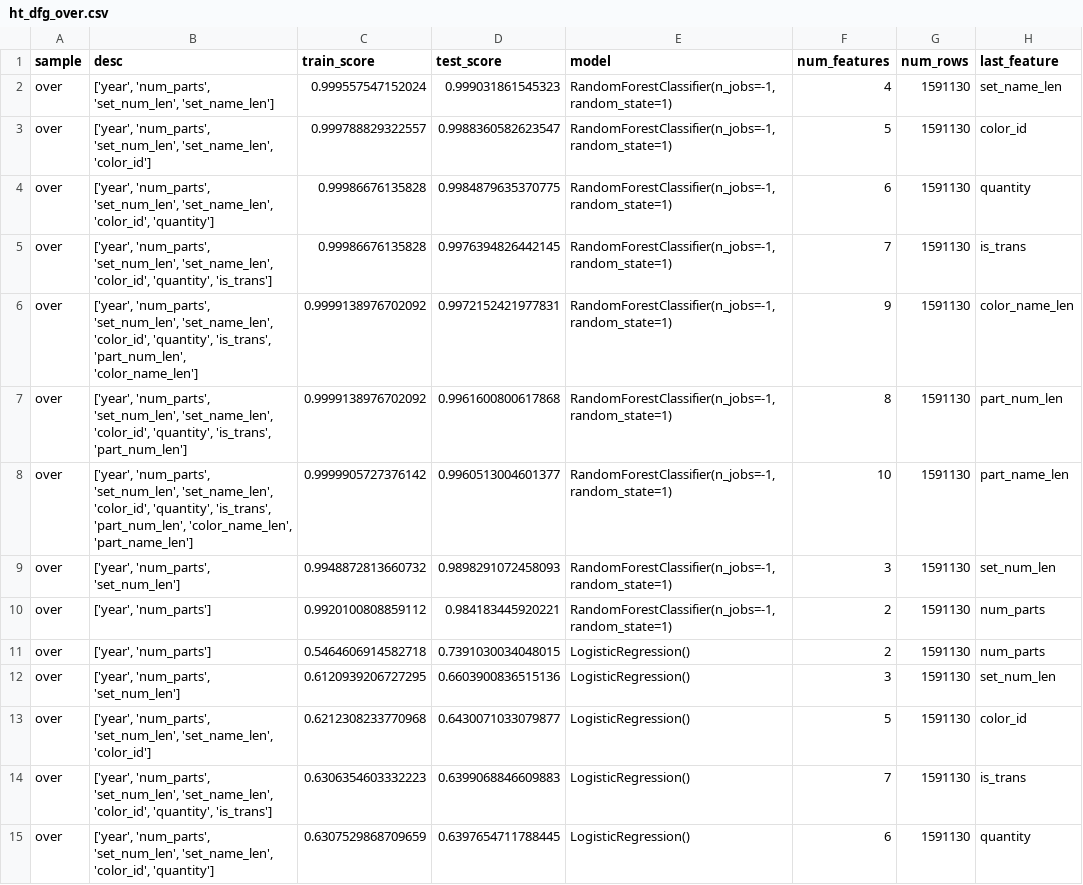
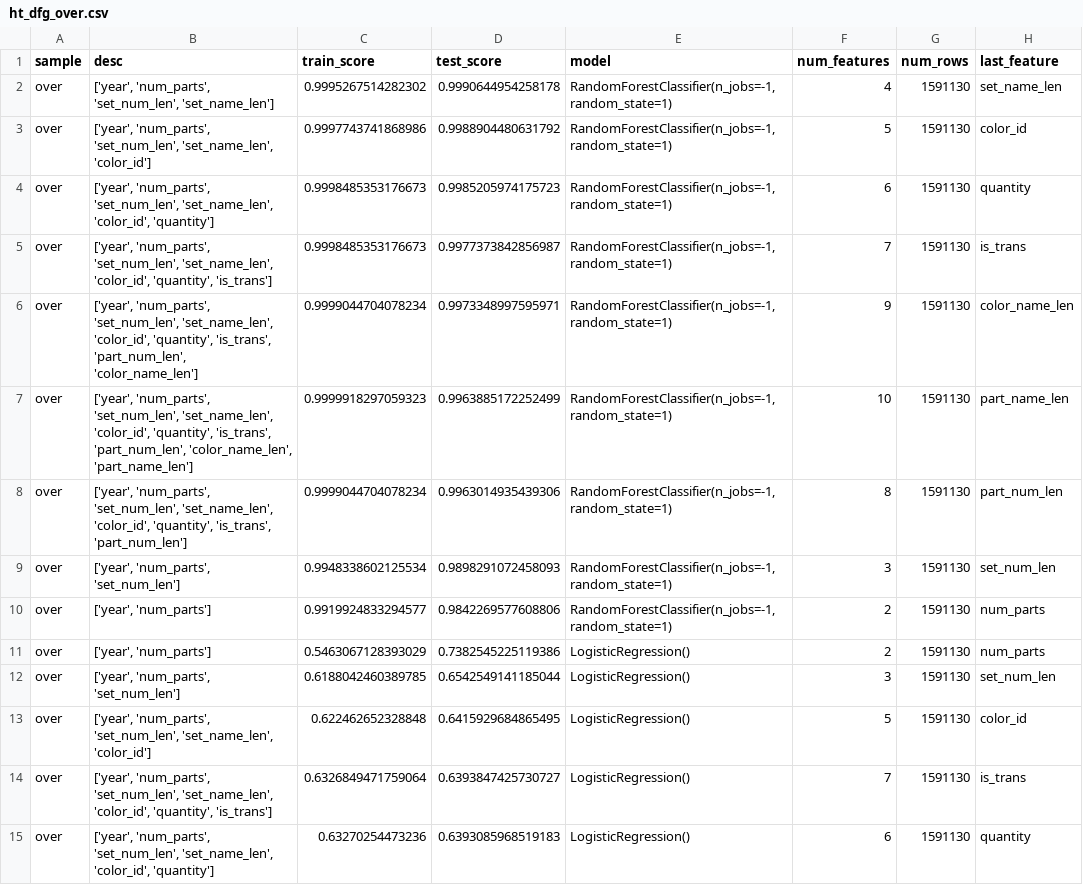
Before and after one commit to mkipper/capstone2-lego-data, a CSV file: data from notebooks/ht_dfg_over.csv, drawn as a sheet; only a part is shown; the diff covers the shown part only.

```diff
--- a/data from notebooks/ht_dfg_over.csv
+++ b/data from notebooks/ht_dfg_over.csv
@@ -1,15 +1,15 @@
 sample,desc,train_score,test_score,model,num_features,num_rows,last_feature
-over,"['year', 'num_parts', 'set_num_len', 'set_name_len']",0.999557547152024,0.999031861545323,"RandomForestClassifier(n_jobs=-1, random_state=1)",4,1591130,set_name_len
-over,"['year', 'num_parts', 'set_num_len', 'set_name_len', 'color_id']",0.999788829322557,0.9988360582623547,"RandomForestClassifier(n_jobs=-1, random_state=1)",5,1591130,color_id
-over,"['year', 'num_parts', 'set_num_len', 'set_name_len', 'color_id', 'quantity']",0.99986676135828,0.9984879635370775,"RandomForestClassifier(n_jobs=-1, random_state=1)",6,1591130,quantity
-over,"['year', 'num_parts', 'set_num_len', 'set_name_len', 'color_id', 'quantity', 'is_trans']",0.99986676135828,0.9976394826442145,"RandomForestClassifier(n_jobs=-1, random_state=1)",7,1591130,is_trans
-over,"['year', 'num_parts', 'set_num_len', 'set_name_len', 'color_id', 'quantity', 'is_trans', 'part_num_len', 'color_name_len']",0.9999138976702092,0.9972152421977831,"RandomForestClassifier(n_jobs=-1, random_state=1)",9,1591130,color_name_len
-over,"['year', 'num_parts', 'set_num_len', 'set_name_len', 'color_id', 'quantity', 'is_trans', 'part_num_len']",0.9999138976702092,0.9961600800617868,"RandomForestClassifier(n_jobs=-1, random_state=1)",8,1591130,part_num_len
-over,"['year', 'num_parts', 'set_num_len', 'set_name_len', 'color_id', 'quantity', 'is_trans', 'part_num_len', 'color_name_len', 'part_name_len']",0.9999905727376142,0.9960513004601377,"RandomForestClassifier(n_jobs=-1, random_state=1)",10,1591130,part_name_len
-over,"['year', 'num_parts', 'set_num_len']",0.9948872813660732,0.9898291072458093,"RandomForestClassifier(n_jobs=-1, random_state=1)",3,1591130,set_num_len
-over,"['year', 'num_parts']",0.9920100808859112,0.984183445920221,"RandomForestClassifier(n_jobs=-1, random_state=1)",2,1591130,num_parts
-over,"['year', 'num_parts']",0.5464606914582718,0.7391030034048015,LogisticRegression(),2,1591130,num_parts
-over,"['year', 'num_parts', 'set_num_len']",0.6120939206727295,0.6603900836515136,LogisticRegression(),3,1591130,set_num_len
-over,"['year', 'num_parts', 'set_num_len', 'set_name_len', 'color_id']",0.6212308233770968,0.6430071033079877,LogisticRegression(),5,1591130,color_id
-over,"['year', 'num_parts', 'set_num_len', 'set_name_len', 'color_id', 'quantity', 'is_trans']",0.6306354603332223,0.6399068846609883,LogisticRegression(),7,1591130,is_trans
-over,"['year', 'num_parts', 'set_num_len', 'set_name_len', 'color_id', 'quantity']",0.6307529868709659,0.6397654711788445,LogisticRegression(),6,1591130,quantity
+over,"['year', 'num_parts', 'set_num_len', 'set_name_len']",0.9995267514282302,0.9990644954258178,"RandomForestClassifier(n_jobs=-1, random_state=1)",4,1591130,set_name_len
+over,"['year', 'num_parts', 'set_num_len', 'set_name_len', 'color_id']",0.9997743741868986,0.9988904480631792,"RandomForestClassifier(n_jobs=-1, random_state=1)",5,1591130,color_id
+over,"['year', 'num_parts', 'set_num_len', 'set_name_len', 'color_id', 'quantity']",0.9998485353176673,0.9985205974175723,"RandomForestClassifier(n_jobs=-1, random_state=1)",6,1591130,quantity
+over,"['year', 'num_parts', 'set_num_len', 'set_name_len', 'color_id', 'quantity', 'is_trans']",0.9998485353176673,0.9977373842856987,"RandomForestClassifier(n_jobs=-1, random_state=1)",7,1591130,is_trans
+over,"['year', 'num_parts', 'set_num_len', 'set_name_len', 'color_id', 'quantity', 'is_trans', 'part_num_len', 'color_name_len']",0.9999044704078234,0.9973348997595971,"RandomForestClassifier(n_jobs=-1, random_state=1)",9,1591130,color_name_len
+over,"['year', 'num_parts', 'set_num_len', 'set_name_len', 'color_id', 'quantity', 'is_trans', 'part_num_len', 'color_name_len', 'part_name_len']",0.9999918297059323,0.9963885172252499,"RandomForestClassifier(n_jobs=-1, random_state=1)",10,1591130,part_name_len
+over,"['year', 'num_parts', 'set_num_len', 'set_name_len', 'color_id', 'quantity', 'is_trans', 'part_num_len']",0.9999044704078234,0.9963014935439306,"RandomForestClassifier(n_jobs=-1, random_state=1)",8,1591130,part_num_len
+over,"['year', 'num_parts', 'set_num_len']",0.9948338602125534,0.9898291072458093,"RandomForestClassifier(n_jobs=-1, random_state=1)",3,1591130,set_num_len
+over,"['year', 'num_parts']",0.9919924833294577,0.9842269577608806,"RandomForestClassifier(n_jobs=-1, random_state=1)",2,1591130,num_parts
+over,"['year', 'num_parts']",0.5463067128393029,0.7382545225119386,LogisticRegression(),2,1591130,num_parts
+over,"['year', 'num_parts', 'set_num_len']",0.6188042460389785,0.6542549141185044,LogisticRegression(),3,1591130,set_num_len
+over,"['year', 'num_parts', 'set_num_len', 'set_name_len', 'color_id']",0.622462652328848,0.6415929684865495,LogisticRegression(),5,1591130,color_id
+over,"['year', 'num_parts', 'set_num_len', 'set_name_len', 'color_id', 'quantity', 'is_trans']",0.6326849471759064,0.6393847425730727,LogisticRegression(),7,1591130,is_trans
+over,"['year', 'num_parts', 'set_num_len', 'set_name_len', 'color_id', 'quantity']",0.63270254473236,0.6393085968519183,LogisticRegression(),6,1591130,quantity
```
Also changed, not shown: 1 added row, 1 removed row and 7 edited cells elsewhere in this file, data from notebooks/ht_dfg_under.csv, data from notebooks/hyper_table.csv, 8 other files.
